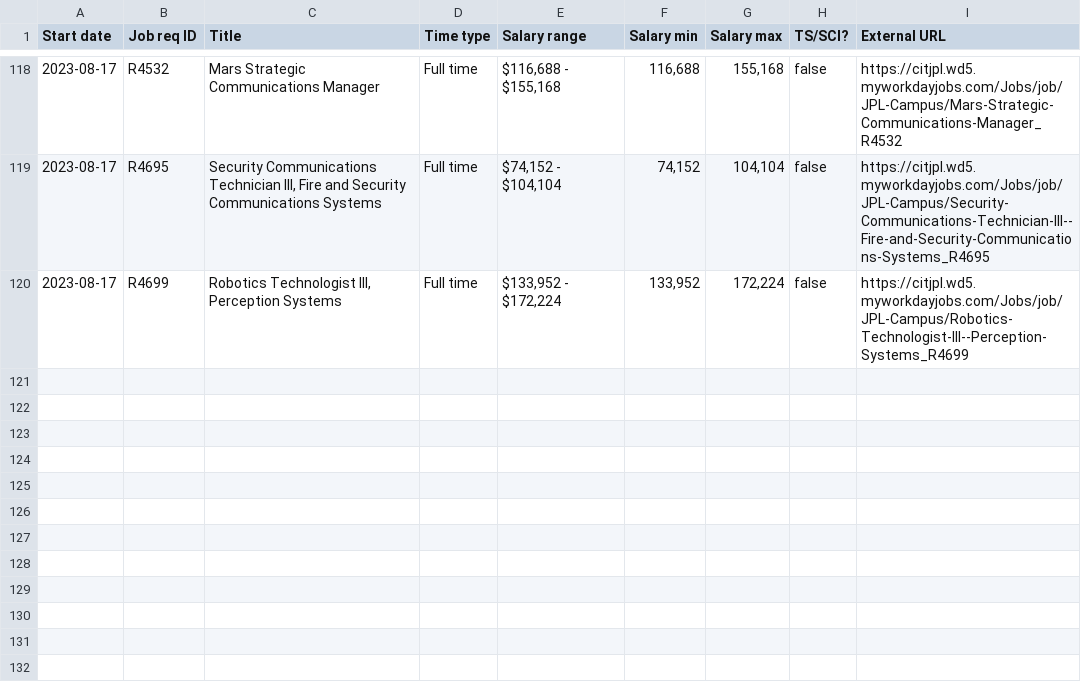
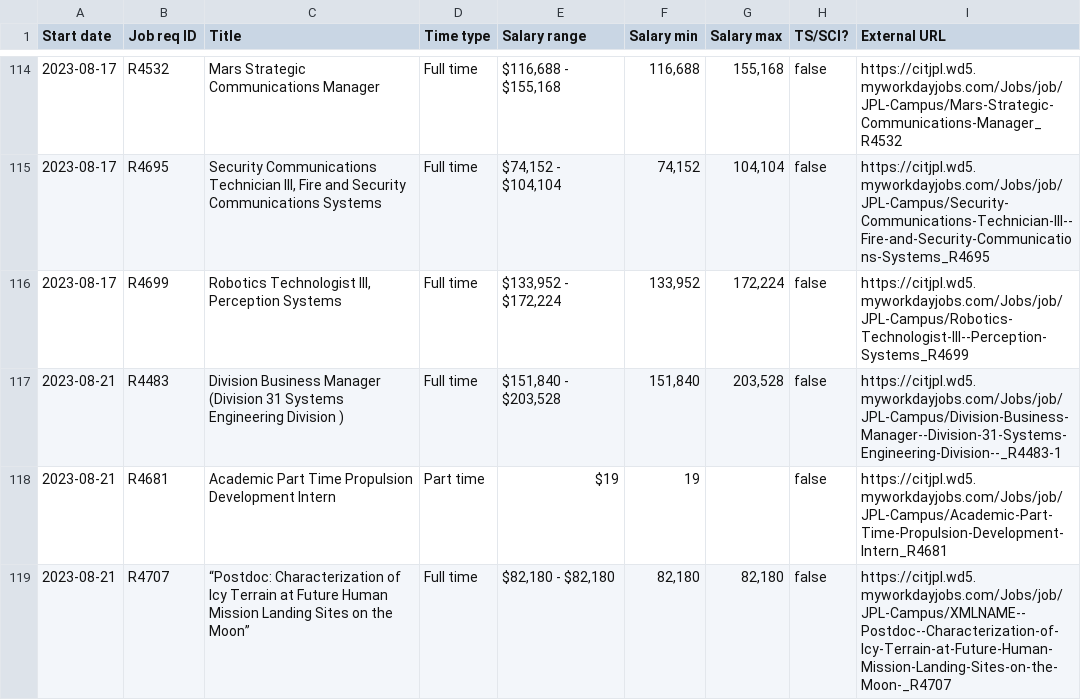
Before and after one commit to thzinc/jpl-jobs, a CSV file: data/summary.csv, drawn as a sheet; only a part is shown, gaps mark what is left out; the diff covers the shown part only; the diff names each change by its address in the sheet, - before the commit and + after, or states it on an @@ line.

```diff
--- a/data/summary.csv
+++ b/data/summary.csv
+row 117: 2023-08-21 | R4483 | Division Business Manager (Division 31 Systems Engineering Division ) | Full time | $151,840 - $203,528 | 151,840 | 203,528 | false | https://citjpl.wd5.myworkdayjobs.com/Jobs/job/JPL-Campus/Division-Business-Manager--Division-31-Systems-Engineering-Division--_R4483-1
+row 118: 2023-08-21 | R4681 | Academic Part Time Propulsion Development Intern | Part time | $19 | 19 |  | false | https://citjpl.wd5.myworkdayjobs.com/Jobs/job/JPL-Campus/Academic-Part-Time-Propulsion-Development-Intern_R4681
+row 119: 2023-08-21 | R4707 | “Postdoc: Characterization of Icy Terrain at Future Human Mission Landing Sites on the Moon” | Full time | $82,180 - $82,180 | 82,180 | 82,180 | false | https://citjpl.wd5.myworkdayjobs.com/Jobs/job/JPL-Campus/XMLNAME--Postdoc--Characterization-of-Icy-Terrain-at-Future-Human-Mission-Landing-Sites-on-the-Moon-_R4707
```
Also changed, not shown: 2 added rows and 4 removed rows elsewhere in this file.
